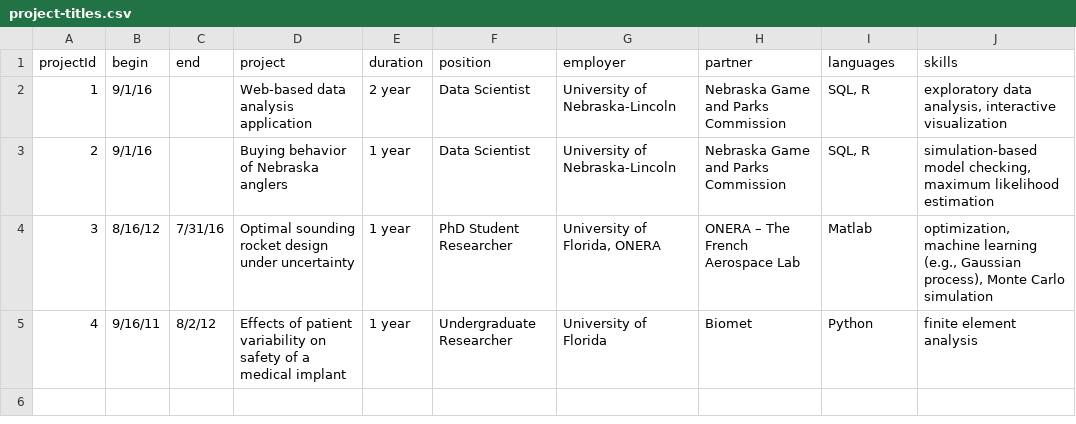
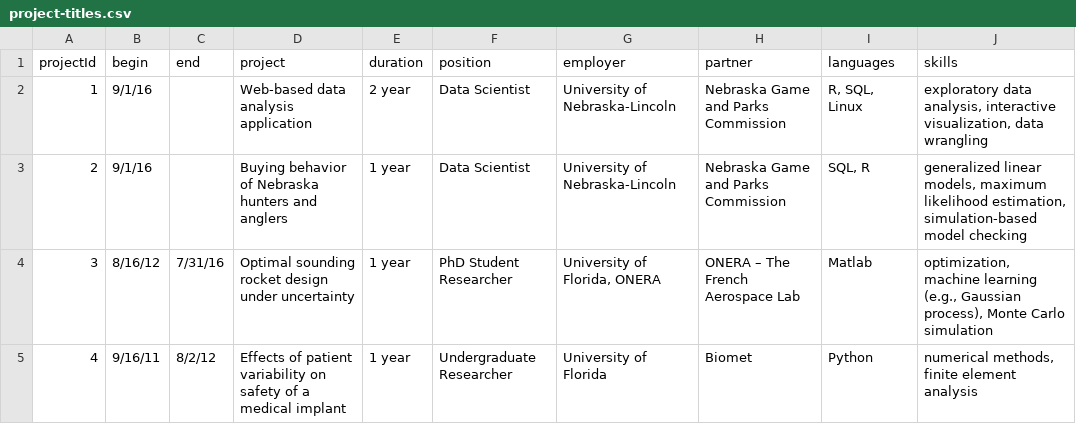
Before and after one commit to NamNguyen-hub/cv, a CSV file: data/project-titles.csv, drawn as a sheet.

Commit message:
Tweak skills. Change fonts

```diff
--- a/data/project-titles.csv
+++ b/data/project-titles.csv
@@ -1,5 +1,5 @@
 projectId,begin,end,project,duration,position,employer,partner,languages,skills
-1,9/1/16,,Web-based data analysis application,2 year,Data Scientist,University of Nebraska-Lincoln,Nebraska Game and Parks Commission,"SQL, R","exploratory data analysis, interactive visualization"
-2,9/1/16,,Buying behavior of Nebraska anglers,1 year,Data Scientist ,University of Nebraska-Lincoln,Nebraska Game and Parks Commission,"SQL, R","simulation-based model checking, maximum likelihood estimation"
+1,9/1/16,,Web-based data analysis application,2 year,Data Scientist,University of Nebraska-Lincoln,Nebraska Game and Parks Commission,"R, SQL, Linux","exploratory data analysis, interactive visualization, data wrangling"
+2,9/1/16,,Buying behavior of Nebraska hunters and anglers,1 year,Data Scientist ,University of Nebraska-Lincoln,Nebraska Game and Parks Commission,"SQL, R","generalized linear models, maximum likelihood estimation, simulation-based model checking"
 3,8/16/12,7/31/16,Optimal sounding rocket design under uncertainty,1 year,PhD Student Researcher,"University of Florida, ONERA",ONERA – The French Aerospace Lab,Matlab,"optimization, machine learning (e.g., Gaussian process), Monte Carlo simulation"
-4,9/16/11,8/2/12,Effects of patient variability on safety of a medical implant,1 year,Undergraduate Researcher,University of Florida ,Biomet,Python,finite element analysis
+4,9/16/11,8/2/12,Effects of patient variability on safety of a medical implant,1 year,Undergraduate Researcher,University of Florida ,Biomet,Python,"numerical methods, finite element analysis"
```
Also changed, not shown: data/job-titles.csv, data/project-descriptions.csv, 3 other files.
